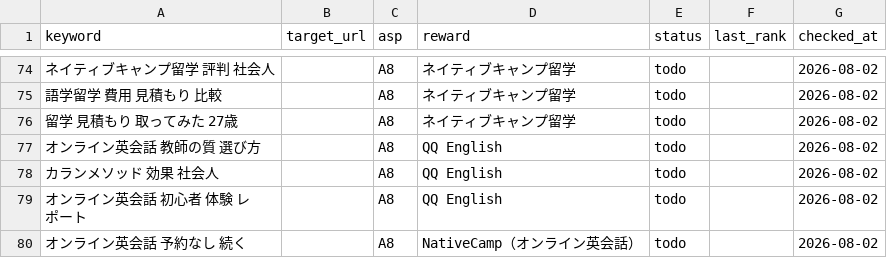
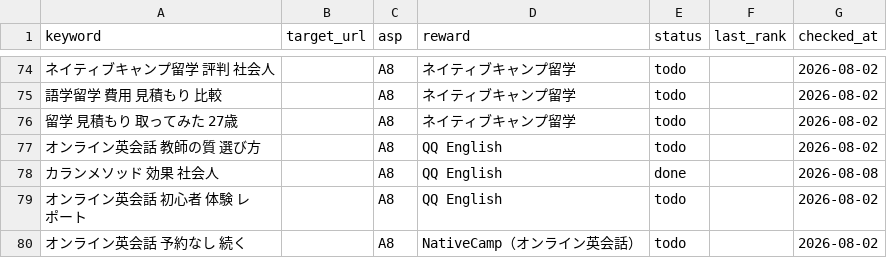
Before and after one commit to rei2342/rei2342.github.io, a CSV file: affiliate-research-engine/playbook/workspace/keywords.csv, drawn as a sheet; only a part is shown, gaps mark what is left out; the diff names each change by its address in the sheet, - before the commit and + after, or states it on an @@ line.

```diff
--- a/affiliate-research-engine/playbook/workspace/keywords.csv
+++ b/affiliate-research-engine/playbook/workspace/keywords.csv
-E78 (status): todo
+E78 (status): done
-G78 (checked_at): 2026-08-02
+G78 (checked_at): 2026-08-08
```
Also changed, not shown: 4 other files.
